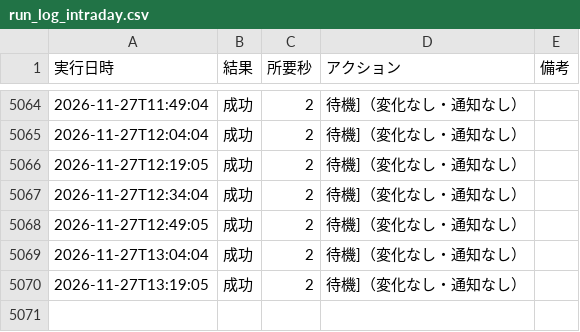
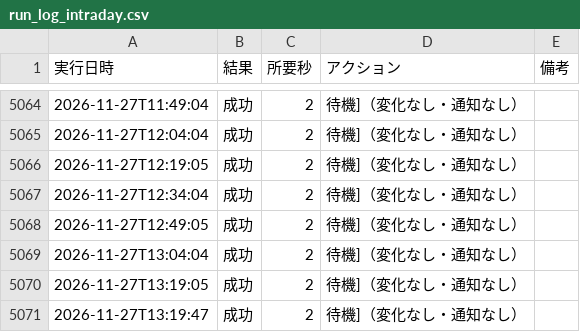
Before and after one commit to rn4hmgbfhg-maker/fx-usdjpy, a CSV file: results/run_log_intraday.csv, drawn as a sheet; only a part is shown, gaps mark what is left out; the diff names each change by its address in the sheet, - before the commit and + after, or states it on an @@ line.

```diff
--- a/results/run_log_intraday.csv
+++ b/results/run_log_intraday.csv
+row 5071: 2026-11-27T13:19:47 | 成功 | 2 | 待機]（変化なし・通知なし）
```
Also changed, not shown: data/eurjpy_daily.csv, data/gbpjpy_daily.csv, 6 other files.
